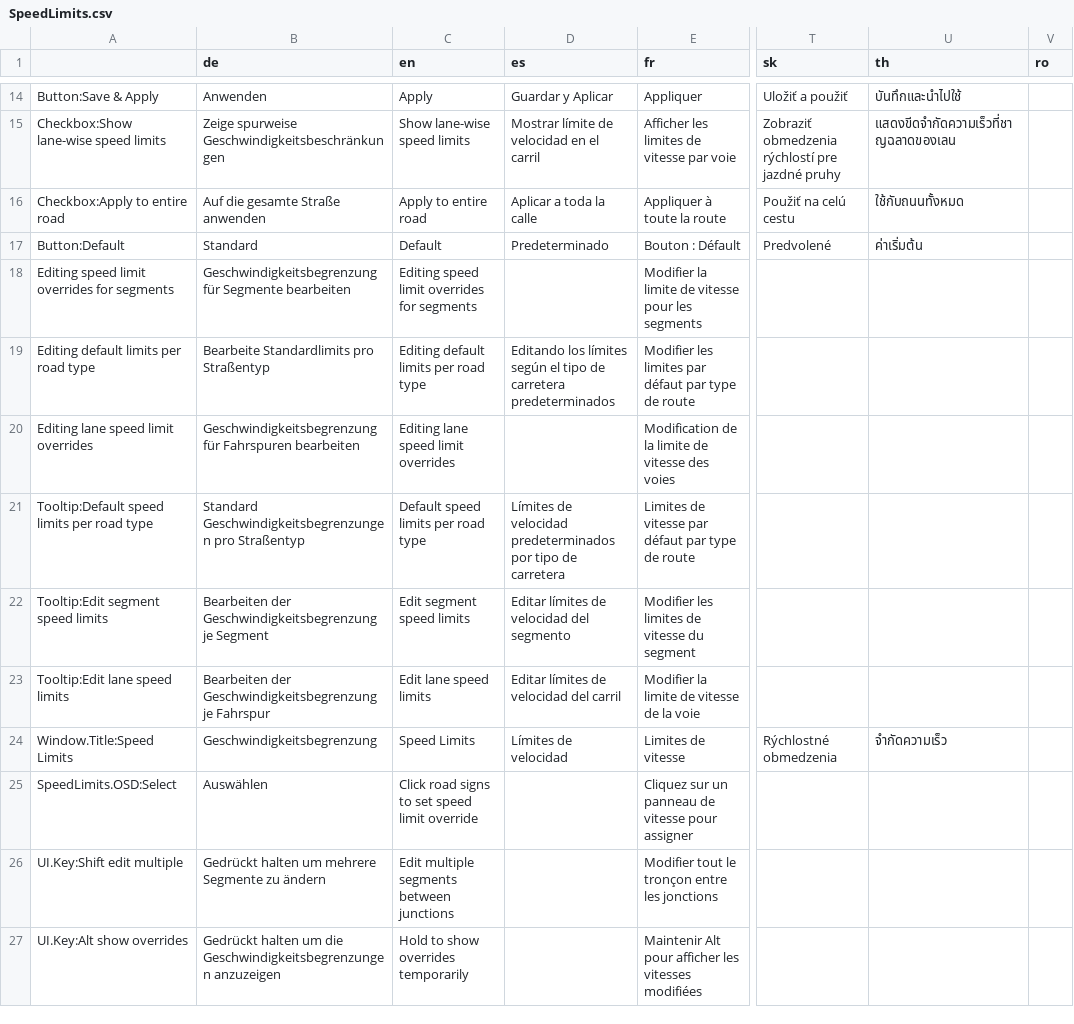
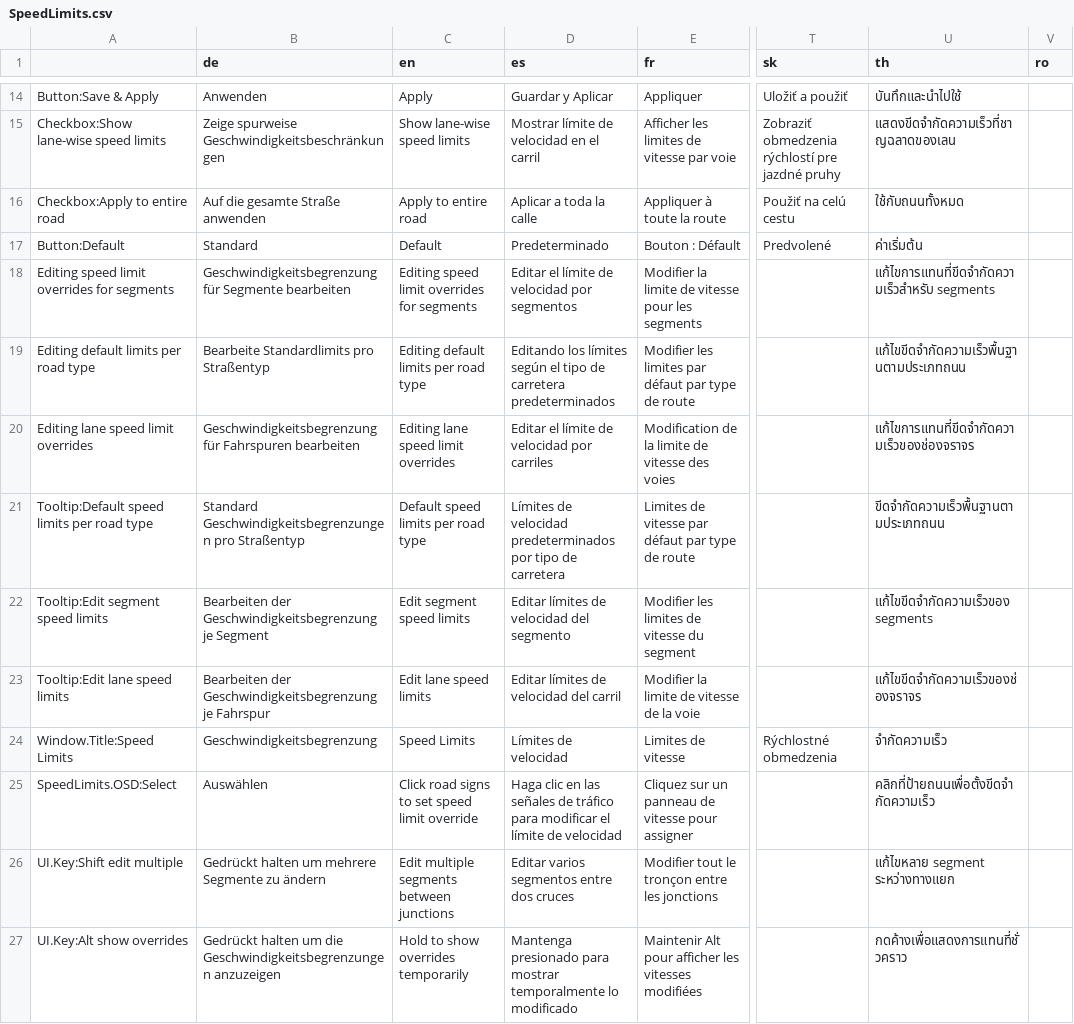
Before and after one commit to CitiesSkylinesMods/TMPE, a CSV file: TLM/TLM/Resources/Translations/SpeedLimits.csv, drawn as a sheet; only a part is shown, gaps mark what is left out; the diff covers the shown part only; the diff names each change by its address in the sheet, - before the commit and + after, or states it on an @@ line.

Commit message:
Update translations

```diff
--- a/TLM/TLM/Resources/Translations/SpeedLimits.csv
+++ b/TLM/TLM/Resources/Translations/SpeedLimits.csv
-D18 (es): (empty)
+D18 (es): Editar el límite de velocidad por segmentos
-U18 (th): (empty)
+U18 (th): แก้ไขการแทนที่ขีดจำกัดความเร็วสำหรับ segments
-U19 (th): (empty)
+U19 (th): แก้ไขขีดจำกัดความเร็วพื้นฐานตามประเภทถนน
-D20 (es): (empty)
+D20 (es): Editar el límite de velocidad por carriles
-U20 (th): (empty)
+U20 (th): แก้ไขการแทนที่ขีดจำกัดความเร็วของช่องจราจร
-U21 (th): (empty)
+U21 (th): ขีดจำกัดความเร็วพื้นฐานตามประเภทถนน
-U22 (th): (empty)
+U22 (th): แก้ไขขีดจำกัดความเร็วของ segments
-U23 (th): (empty)
+U23 (th): แก้ไขขีดจำกัดความเร็วของช่องจราจร
-D25 (es): (empty)
+D25 (es): Haga clic en las señales de tráfico para modificar el límite de velocidad
-U25 (th): (empty)
+U25 (th): คลิกที่ป้ายถนนเพื่อตั้งขีดจำกัดความเร็ว
-D26 (es): (empty)
+D26 (es): Editar varios segmentos entre dos cruces
-U26 (th): (empty)
+U26 (th): แก้ไขหลาย segment ระหว่างทางแยก
-D27 (es): (empty)
+D27 (es): Mantenga presionado para mostrar temporalmente lo modificado
-U27 (th): (empty)
+U27 (th): กดค้างเพื่อแสดงการแทนที่ชั่วคราว
```
Also changed, not shown: 1 added row and 32 edited cells elsewhere in this file, TLM/TLM/Resources/Translations/Options.csv.
